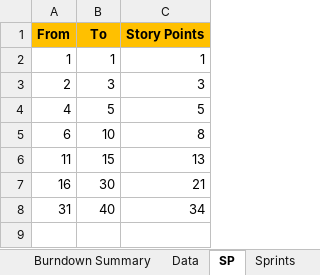
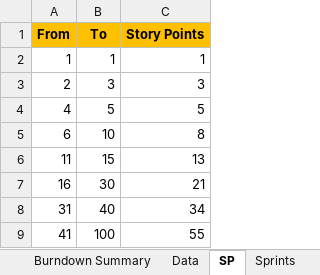
Before and after one commit to jsrxar77/ncis-weekly-report, an Excel workbook: ncis-sprint-burndowns.xlsx, sheet SP, drawn as a sheet; values as stored, in another font and other column widths than the file's, no borders; the diff names each change by its address in the sheet, - before the commit and + after, or states it on an @@ line.

```diff
--- a/ncis-sprint-burndowns.xlsx (sheet SP)
+++ b/ncis-sprint-burndowns.xlsx (sheet SP)
+row 9: 41 | 100 | 55
```
Also changed, not shown: sheet Data, formulas that keep their value.
